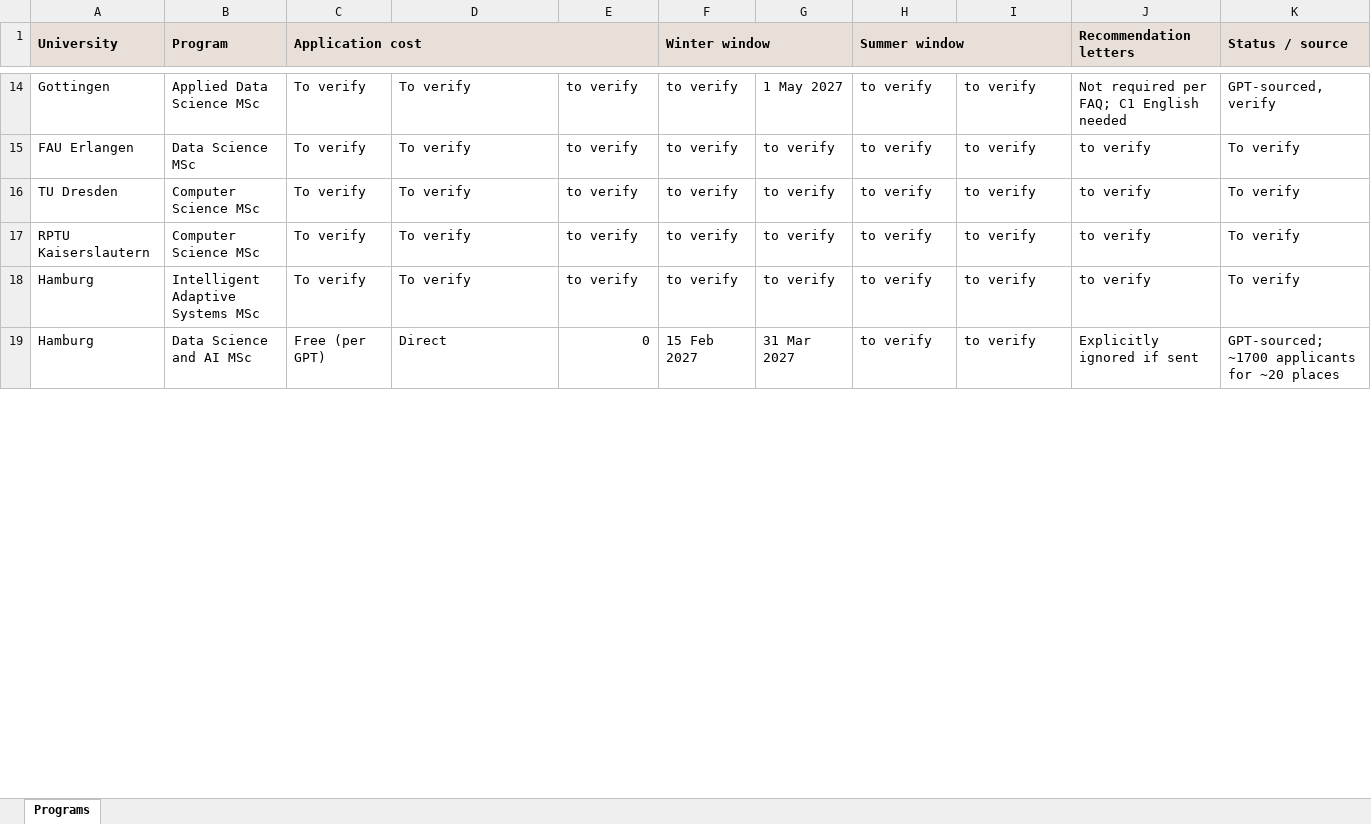
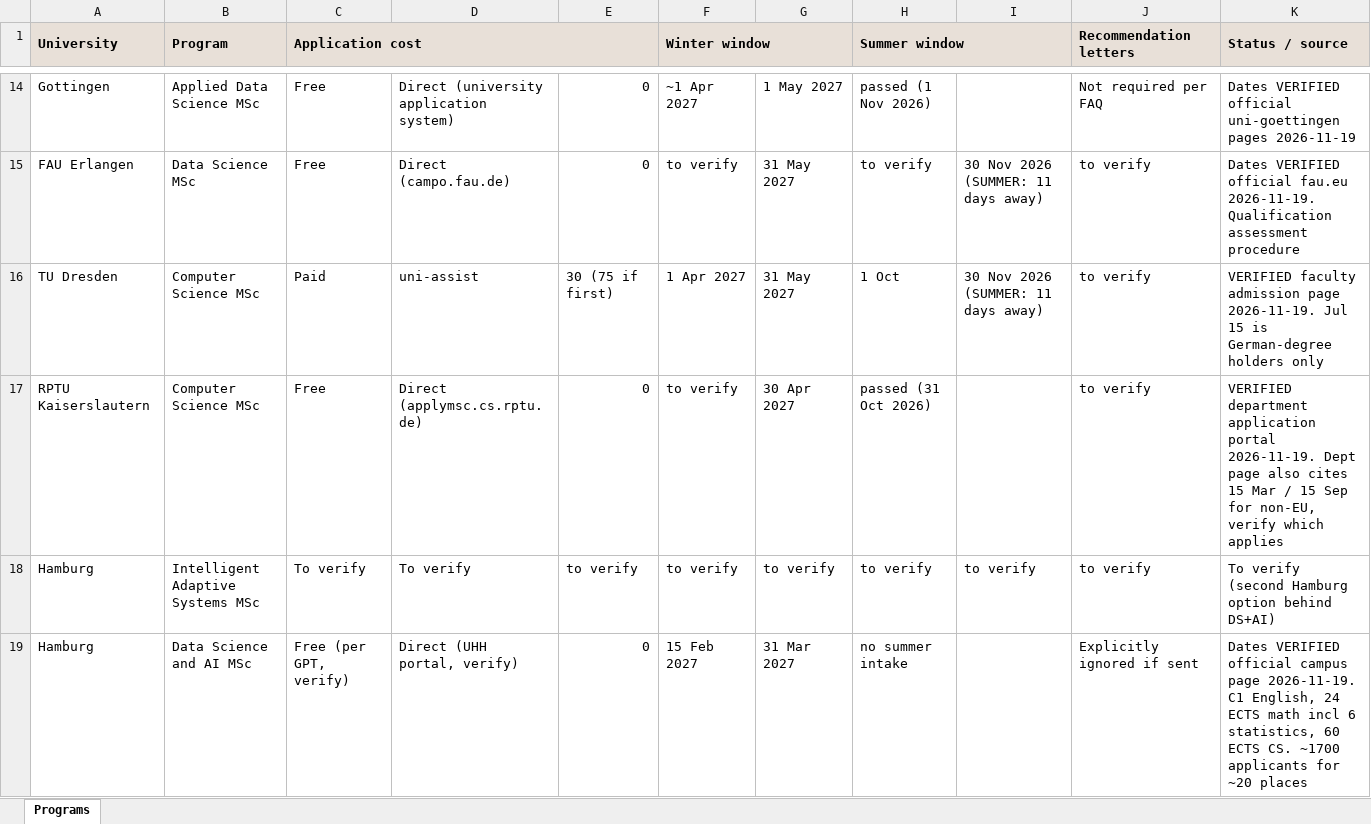
Before and after one commit to alemyaobed/my-cv, an Excel workbook: documents/germany school apps/germany-programs-tracker.xlsx, sheet Programs, drawn as a sheet; only a part is shown, gaps mark what is left out; values as stored, in another font and other column widths than the file's, no borders; the diff covers the shown part only; the diff names each change by its address in the sheet, - before the commit and + after, or states it on an @@ line.

Commit message:
fill the tracker from the official page verification sweep (#38)

```diff
--- a/documents/germany school apps/germany-programs-tracker.xlsx (sheet Programs)
+++ b/documents/germany school apps/germany-programs-tracker.xlsx (sheet Programs)
-C14:C15 (Application cost): To verify
+C14:C15 (Application cost): Free
-D14: To verify
+D14: Direct (university application system)
-E14:E15: to verify
+E14:E15: 0
-F14 (Winter window): to verify
+F14 (Winter window): ~1 Apr 2027
-H14 (Summer window): to verify
+H14 (Summer window): passed (1 Nov 2026)
-I14: to verify
+I14: (empty)
-J14 (Recommendation letters): Not required per FAQ; C1 English needed
+J14 (Recommendation letters): Not required per FAQ
-K14 (Status / source): GPT-sourced, verify
+K14 (Status / source): Dates VERIFIED official uni-goettingen pages 2026-11-19
-D15: To verify
+D15: Direct (campo.fau.de)
-G15:G16: to verify
+G15:G16: 31 May 2027
-I15:I16: to verify
+I15:I16: 30 Nov 2026 (SUMMER: 11 days away)
-K15 (Status / source): To verify
+K15 (Status / source): Dates VERIFIED official fau.eu 2026-11-19. Qualification assessment procedure
-C16 (Application cost): To verify
+C16 (Application cost): Paid
-D16: To verify
+D16: uni-assist
-E16: to verify
+E16: 30 (75 if first)
-F16 (Winter window): to verify
+F16 (Winter window): 1 Apr 2027
-H16 (Summer window): to verify
+H16 (Summer window): 1 Oct
-K16 (Status / source): To verify
+K16 (Status / source): VERIFIED faculty admission page 2026-11-19. Jul 15 is German-degree holders only
-C17 (Application cost): To verify
+C17 (Application cost): Free
-D17: To verify
+D17: Direct (applymsc.cs.rptu.de)
-E17: to verify
+E17: 0
-G17: to verify
+G17: 30 Apr 2027
-H17 (Summer window): to verify
+H17 (Summer window): passed (31 Oct 2026)
-I17: to verify
+I17: (empty)
-K17 (Status / source): To verify
+K17 (Status / source): VERIFIED department application portal 2026-11-19. Dept page also cites 15 Mar / 15 Sep for non-EU, verify which applies
-K18 (Status / source): To verify
+K18 (Status / source): To verify (second Hamburg option behind DS+AI)
-C19 (Application cost): Free (per GPT)
+C19 (Application cost): Free (per GPT, verify)
-D19: Direct
+D19: Direct (UHH portal, verify)
-H19 (Summer window): to verify
+H19 (Summer window): no summer intake
-I19: to verify
+I19: (empty)
-K19 (Status / source): GPT-sourced; ~1700 applicants…
+K19 (Status / source): Dates VERIFIED official campus page 2026-11-19. C1 English, 24 ECTS math incl 6 statistics, 60 ECTS CS. ~1700 applicants…
```
Also changed, not shown: 2 added rows and 81 edited cells elsewhere in this sheet.
